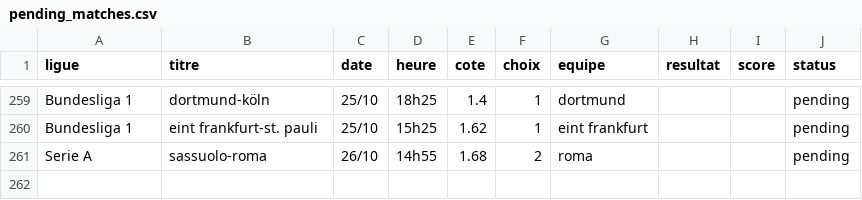
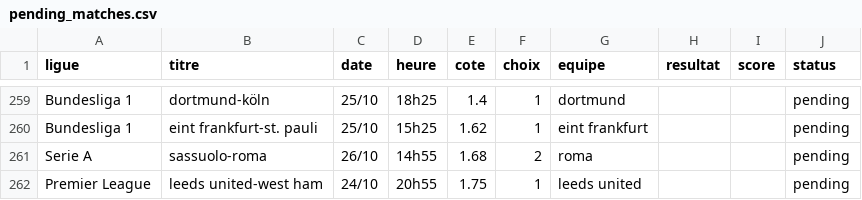
Before and after one commit to DavidSlskB/AlgoPari, a CSV file: data/pending_matches.csv, drawn as a sheet; only a part is shown, gaps mark what is left out; the diff names each change by its address in the sheet, - before the commit and + after, or states it on an @@ line.

```diff
--- a/data/pending_matches.csv
+++ b/data/pending_matches.csv
+row 262: Premier League | leeds united-west ham | 24/10 | 20h55 | 1.75 | 1 | leeds united |  |  | pending
```
Also changed, not shown: 1 other file.
